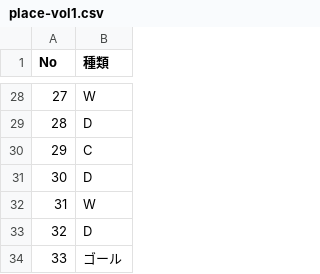
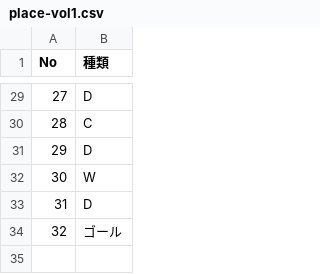
Before and after one commit to Harunouta/Zundamon7s_weekend, a CSV file: place-vol1.csv, drawn as a sheet; only a part is shown, gaps mark what is left out; the diff covers the shown part only.

```diff
--- a/place-vol1.csv
+++ b/place-vol1.csv
@@ -28,7 +29,6 @@ No,種類
-27,W
-28,D
-29,C
-30,D
-31,W
-32,D
-33,ゴール
+27,D
+28,C
+29,D
+30,W
+31,D
+32,ゴール
```
Also changed, not shown: 1 added row and 19 edited cells elsewhere in this file.
